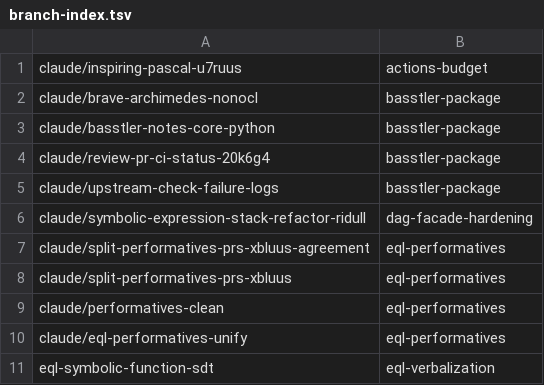
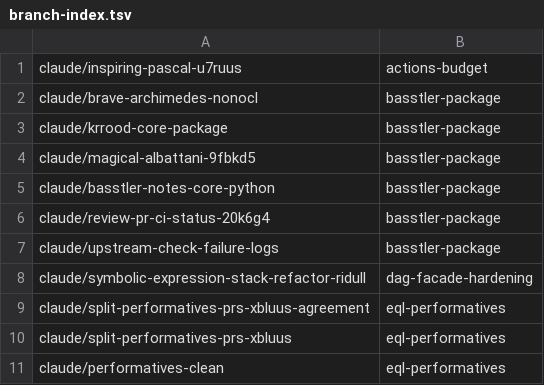
Before and after one commit to AbdelrhmanBassiouny/cognitive_robot_abstract_machine, a TSV file: .claude/personal/plans/_generated/branch-index.tsv, drawn as a sheet; only a part is shown; the shorter side is filled out with more unchanged rows; the diff names each change by its address in the sheet, - before the commit and + after, or states it on an @@ line.

Commit message:
Update plan manifest for basstler-package

```diff
--- a/.claude/personal/plans/_generated/branch-index.tsv
+++ b/.claude/personal/plans/_generated/branch-index.tsv
+row 3: claude/krrood-core-package | basstler-package
+row 4: claude/magical-albattani-9fbkd5 | basstler-package
```
Also changed, not shown: 1 other file.
